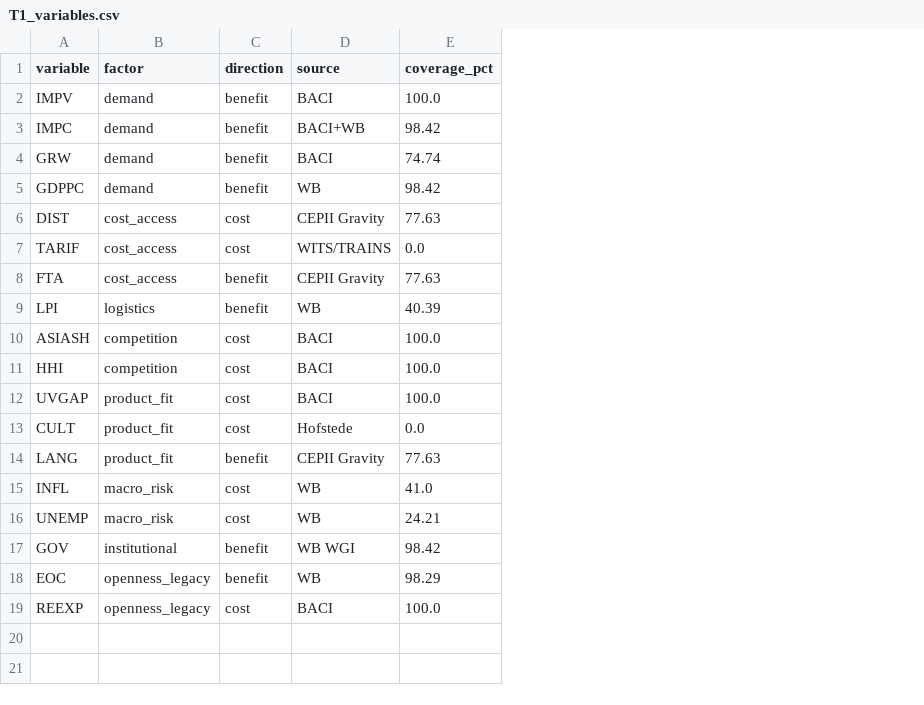
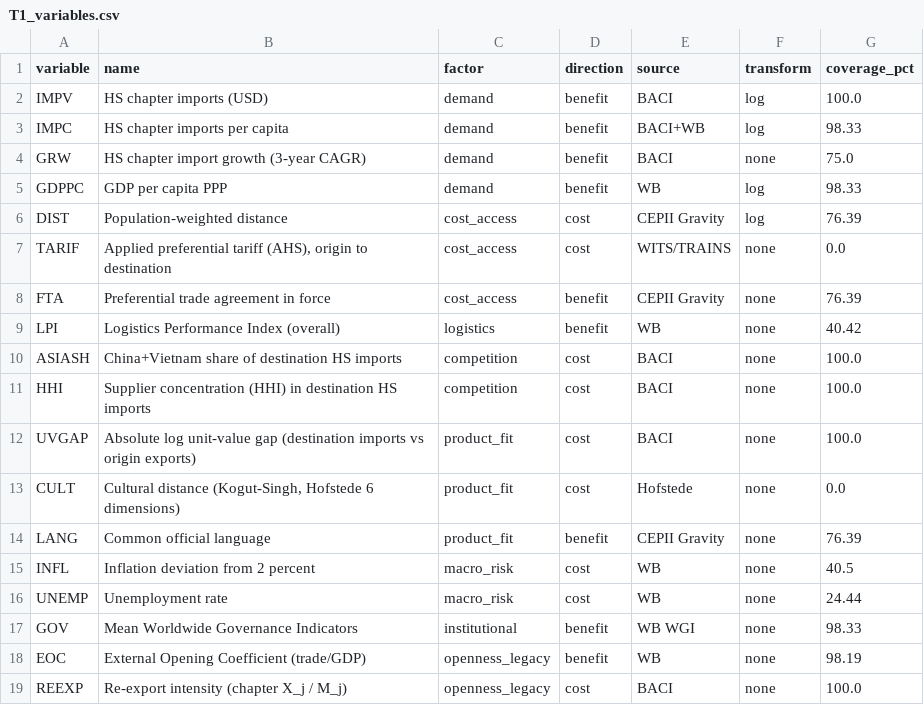
Before and after one commit to cesar-andress/ims-backtest, a CSV file: outputs/tables/T1_variables.csv, drawn as a sheet; addresses are those after the commit; the diff names each change by its address in the sheet, - before the commit and + after, or states it on an @@ line.

```diff
--- a/outputs/tables/T1_variables.csv
+++ b/outputs/tables/T1_variables.csv
+column B (name), rows 2-19: HS chapter imports (USD) | HS chapter imports per capita | HS chapter import growth (3-year CAGR) | GDP per capita PPP | Population-weighted distance | Applied preferential tariff (AHS), origin to destination | Preferential trade agreement in force | Logistics Performance Index (overall) | China+Vietnam share of destination HS imports | Supplier concentration (HHI) in destination HS imports | Absolute log unit-value gap (destination imports vs origin exports) | Cultural distance (Kogut-Singh, Hofstede 6 dimensions) | Common official language | Inflation deviation from 2 percent | Unemployment rate | Mean Worldwide Governance Indicators | External Opening Coefficient (trade/GDP) | Re-export intensity (chapter X_j / M_j)
+column F (transform), rows 2-19: log | log | none | log | log | none | none | none | none | none | none | none | none | none | none | none | none | none
-G3 (coverage_pct): 98.42
+G3 (coverage_pct): 98.33
-G4 (coverage_pct): 74.74
+G4 (coverage_pct): 75.0
-G5 (coverage_pct): 98.42
+G5 (coverage_pct): 98.33
-G6 (coverage_pct): 77.63
+G6 (coverage_pct): 76.39
-G8 (coverage_pct): 77.63
+G8 (coverage_pct): 76.39
-G9 (coverage_pct): 40.39
+G9 (coverage_pct): 40.42
-G14 (coverage_pct): 77.63
+G14 (coverage_pct): 76.39
-G15 (coverage_pct): 41.0
+G15 (coverage_pct): 40.5
-G16 (coverage_pct): 24.21
+G16 (coverage_pct): 24.44
-G17 (coverage_pct): 98.42
+G17 (coverage_pct): 98.33
-G18 (coverage_pct): 98.29
+G18 (coverage_pct): 98.19
```
Also changed, not shown: outputs/tables/T3_correlation.csv, outputs/tables/T3_descriptives.csv, 38 other files.
